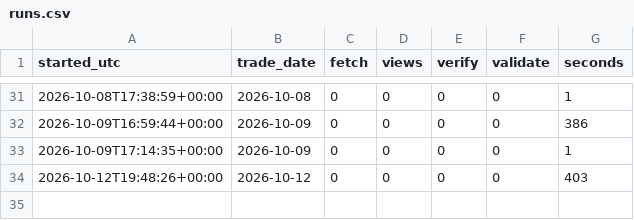
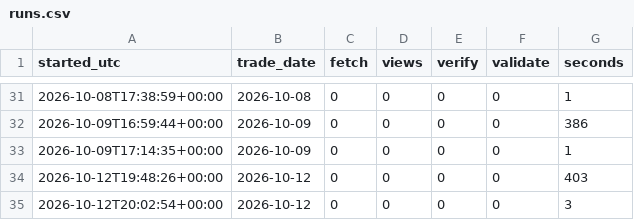
Before and after one commit to abinbyanjankar-HellRider/Nepse-Summary, a CSV file: data/history/runs.csv, drawn as a sheet; only a part is shown, gaps mark what is left out.

```diff
--- a/data/history/runs.csv
+++ b/data/history/runs.csv
@@ -34 +34,2 @@ started_utc,trade_date,fetch,views,verify,validate,seconds
 2026-10-12T19:48:26+00:00,2026-10-12,0,0,0,0,403
+2026-10-12T20:02:54+00:00,2026-10-12,0,0,0,0,3
```
Also changed, not shown: data/history/checks.csv, 3 other files.
